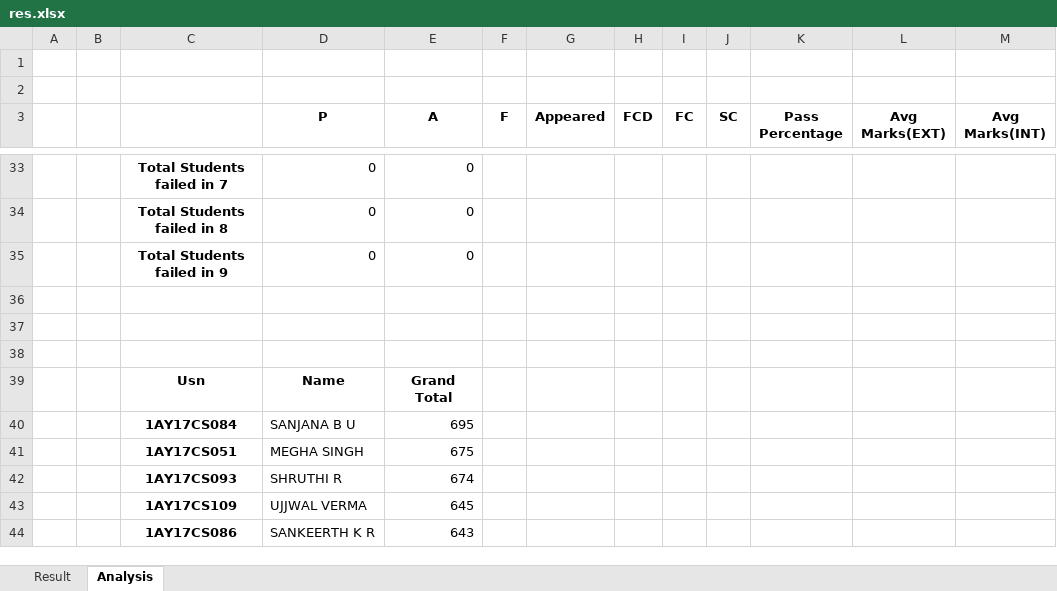
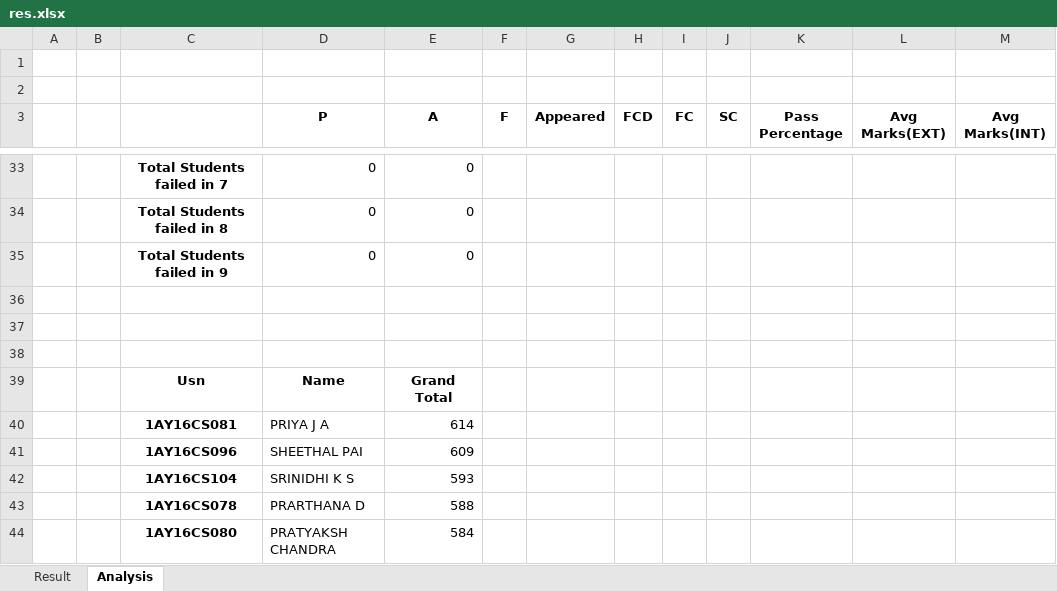
Before and after one commit to UdPro/Vtu_Result_Analysis, an Excel workbook: static/res.xlsx, sheet Analysis, drawn as a sheet; only a part is shown, gaps mark what is left out; values as stored, in another font and other column widths than the file's, no borders; removed rows and columns are numbered as before the commit, all else as after; the diff covers the shown part only; the diff names each change by its address in the sheet, - before the commit and + after, or states it on an @@ line.

Commit message:
"Fixed Bug" "Added new filter in analysis page"

```diff
--- a/static/res.xlsx (sheet Analysis)
+++ b/static/res.xlsx (sheet Analysis)
-row 40:  |  | 1AY17CS084 | SANJANA B U | 695
-row 41:  |  | 1AY17CS051 | MEGHA SINGH | 675
-row 42:  |  | 1AY17CS093 | SHRUTHI R | 674
-row 43:  |  | 1AY17CS109 | UJJWAL VERMA | 645
-row 44:  |  | 1AY17CS086 | SANKEERTH K R | 643
+row 40:  |  | 1AY16CS081 | PRIYA J A | 614
+row 41:  |  | 1AY16CS096 | SHEETHAL PAI | 609
+row 42:  |  | 1AY16CS104 | SRINIDHI K S | 593
+row 43:  |  | 1AY16CS078 | PRARTHANA D | 588
+row 44:  |  | 1AY16CS080 | PRATYAKSH CHANDRA | 584
```
Also changed, not shown: 9 added rows, 9 removed rows and 18 edited cells elsewhere in this sheet, sheet Result, 2 other files.
